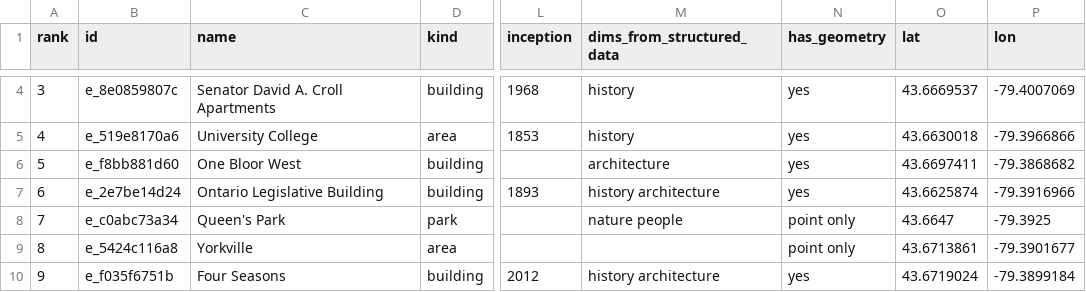
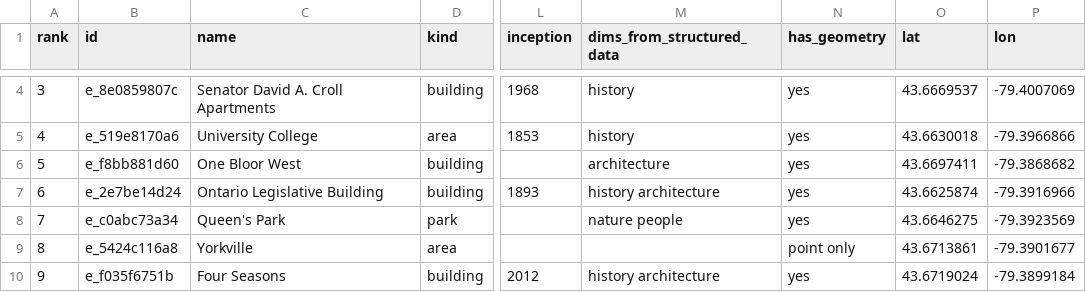
Before and after one commit to PriyanshuDhingra/RoamAlong, a CSV file: data/reports/hero_candidates.csv, drawn as a sheet; only a part is shown, gaps mark what is left out; the diff covers the shown part only; the diff names each change by its address in the sheet, - before the commit and + after, or states it on an @@ line.

```diff
--- a/data/reports/hero_candidates.csv
+++ b/data/reports/hero_candidates.csv
@@ column A (rank) renumbered between rows 3 and 46 @@
-N8 (has_geometry): point only
+N8 (has_geometry): yes
-O8 (lat): 43.6647
+O8 (lat): 43.6646275
-P8 (lon): -79.3925
+P8 (lon): -79.3923569
```
Also changed, not shown: 3 added rows, 3 removed rows and 6 edited cells elsewhere in this file, 23 other files.
